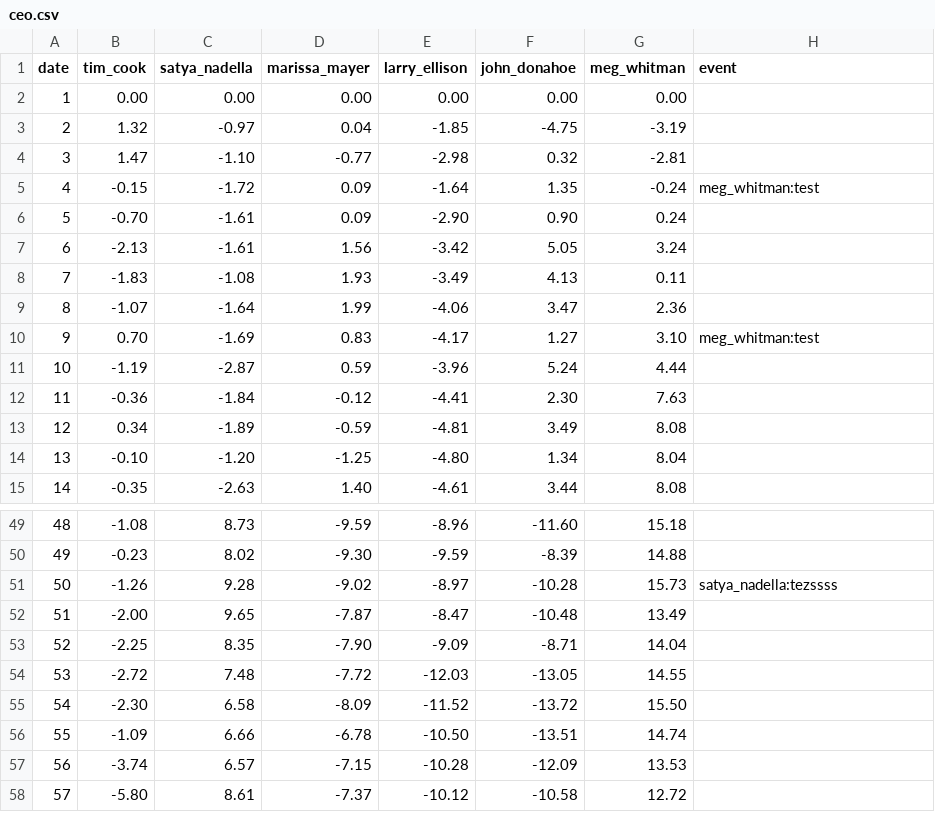
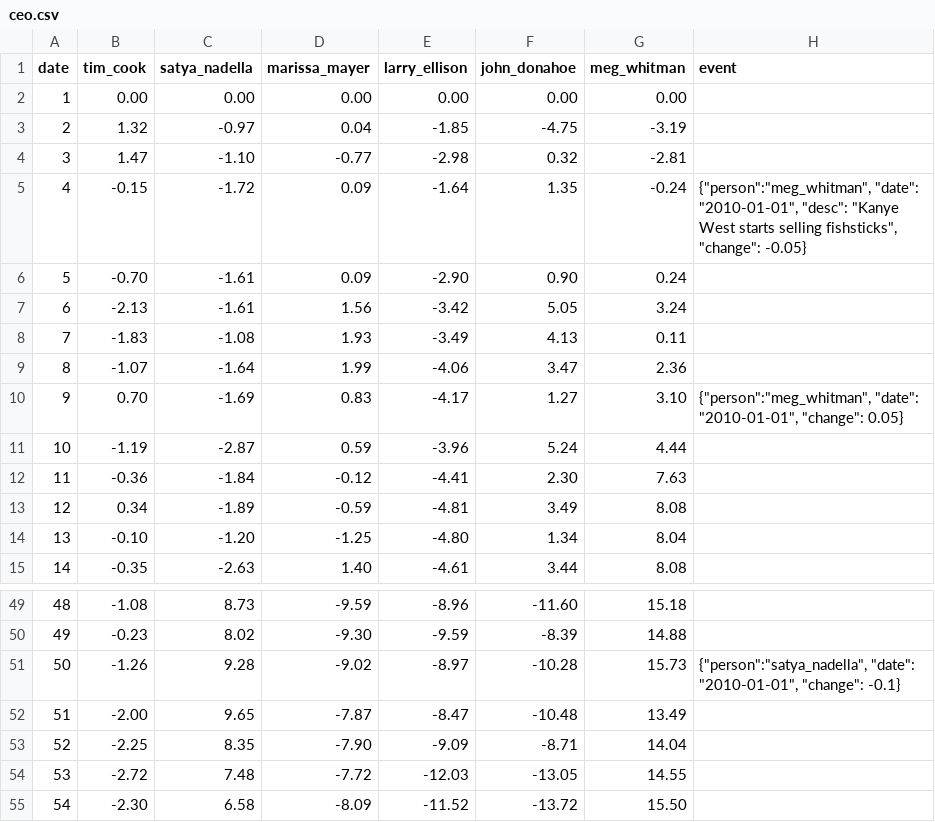
Before and after one commit to aruneral01/manager-impact, a CSV file: assets/data/ceo.csv, drawn as a sheet; only a part is shown, gaps mark what is left out; the shorter side is filled out with more unchanged rows.

Commit message:
change to json event format

```diff
--- a/assets/data/ceo.csv
+++ b/assets/data/ceo.csv
@@ -4,3 +4,3 @@ date	tim_cook	satya_nadella	marissa_mayer	larry_ellison	john_donahoe	meg_whitman
 3	1.47	-1.10	-0.77	-2.98	0.32	-2.81
-4	-0.15	-1.72	0.09	-1.64	1.35	-0.24	meg_whitman:test
+4	-0.15	-1.72	0.09	-1.64	1.35	-0.24	{"person":"meg_whitman", "date": "2010-01-01", "desc": "Kanye West starts selling fishsticks", "change": -0.05}
 5	-0.70	-1.61	0.09	-2.90	0.90	0.24
@@ -9,3 +9,3 @@ date	tim_cook	satya_nadella	marissa_mayer	larry_ellison	john_donahoe	meg_whitman
 8	-1.07	-1.64	1.99	-4.06	3.47	2.36
-9	0.70	-1.69	0.83	-4.17	1.27	3.10	meg_whitman:test
+9	0.70	-1.69	0.83	-4.17	1.27	3.10	{"person":"meg_whitman", "date": "2010-01-01", "change": 0.05}
 10	-1.19	-2.87	0.59	-3.96	5.24	4.44
@@ -50,3 +50,3 @@ date	tim_cook	satya_nadella	marissa_mayer	larry_ellison	john_donahoe	meg_whitman
 49	-0.23	8.02	-9.30	-9.59	-8.39	14.88
-50	-1.26	9.28	-9.02	-8.97	-10.28	15.73	satya_nadella:tezssss
+50	-1.26	9.28	-9.02	-8.97	-10.28	15.73	{"person":"satya_nadella", "date": "2010-01-01", "change": -0.1}
 51	-2.00	9.65	-7.87	-8.47	-10.48	13.49
```
Also changed, not shown: 9 other files.
